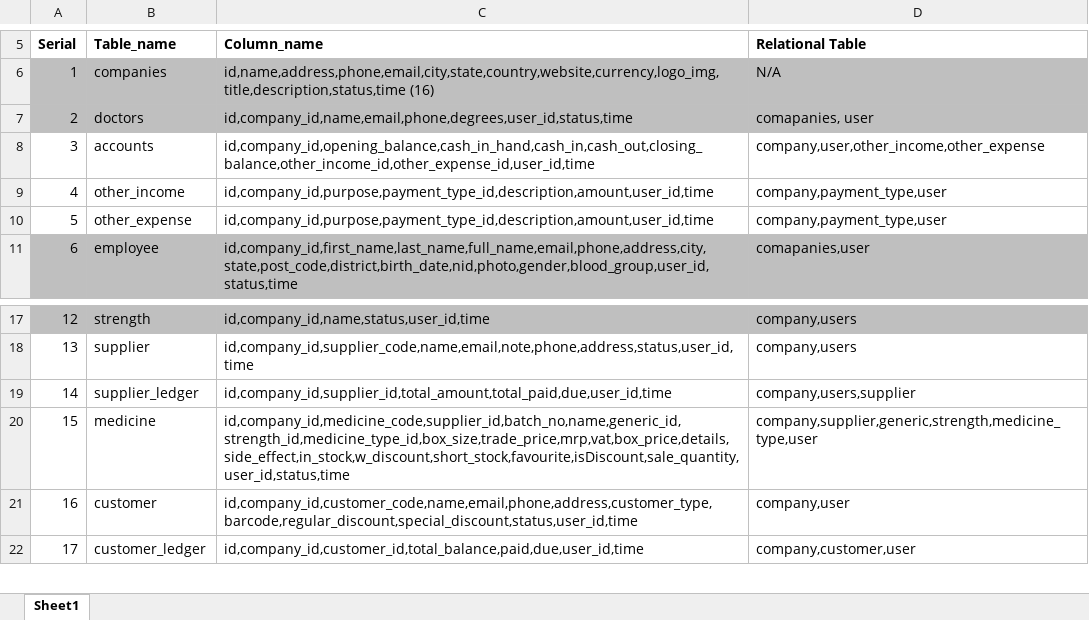
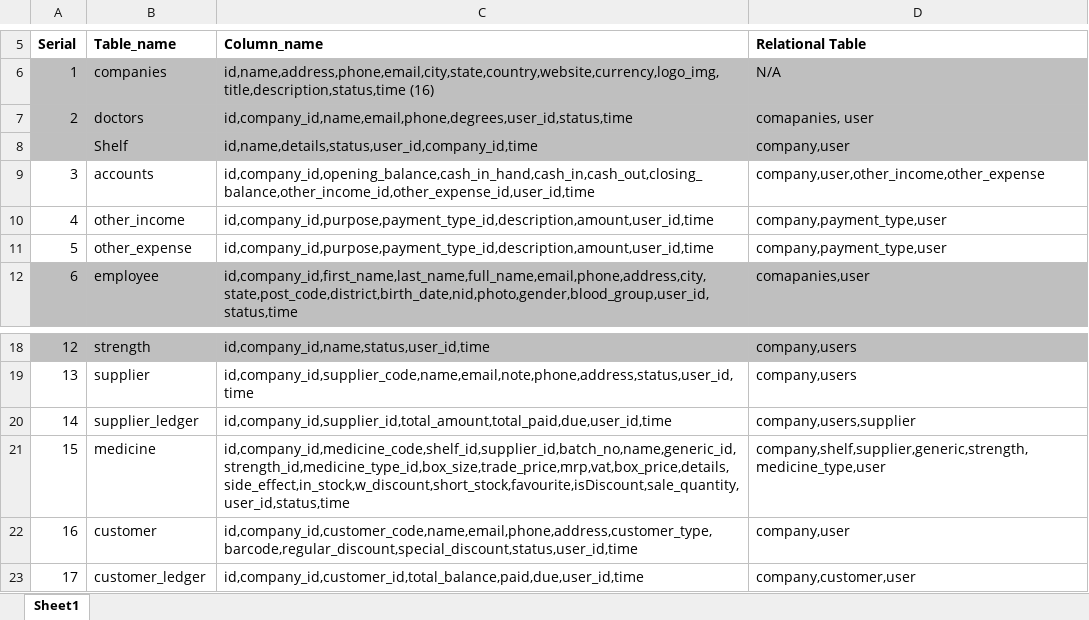
Before and after one commit to dipu157/lara8pharmacy, an Excel workbook: database design.xlsx, sheet Sheet1, drawn as a sheet; only a part is shown, gaps mark what is left out; values as stored, in another font and other column widths than the file's, no borders; addresses are those after the commit; the diff names each change by its address in the sheet, - before the commit and + after, or states it on an @@ line.

Commit message:
shelf crud

```diff
--- a/database design.xlsx (sheet Sheet1)
+++ b/database design.xlsx (sheet Sheet1)
+row 8:  | Shelf | id,name,details,status,user_id,company_id,time | company,user
-C21 (Column_name): id,company_id,medicine_code,supplier_id,batch_no,name,generic_id,strength_id,medicine_type_id,box_size,trade_price,mrp,vat,box_price,details,side_effect,in_stock,w_discount,short_stock,favourite,isDiscount,sale_quantity,user_id,status,time
+C21 (Column_name): id,company_id,medicine_code,shelf_id,supplier_id,batch_no,name,generic_id,strength_id,medicine_type_id,box_size,trade_price,mrp,vat,box_price,details,side_effect,in_stock,w_discount,short_stock,favourite,isDiscount,sale_quantity,user_id,status,time
-D21 (Relational Table): company,supplier,generic,strength,medicine_type,user
+D21 (Relational Table): company,shelf,supplier,generic,strength,medicine_type,user
```
Also changed, not shown: 12 other files.
